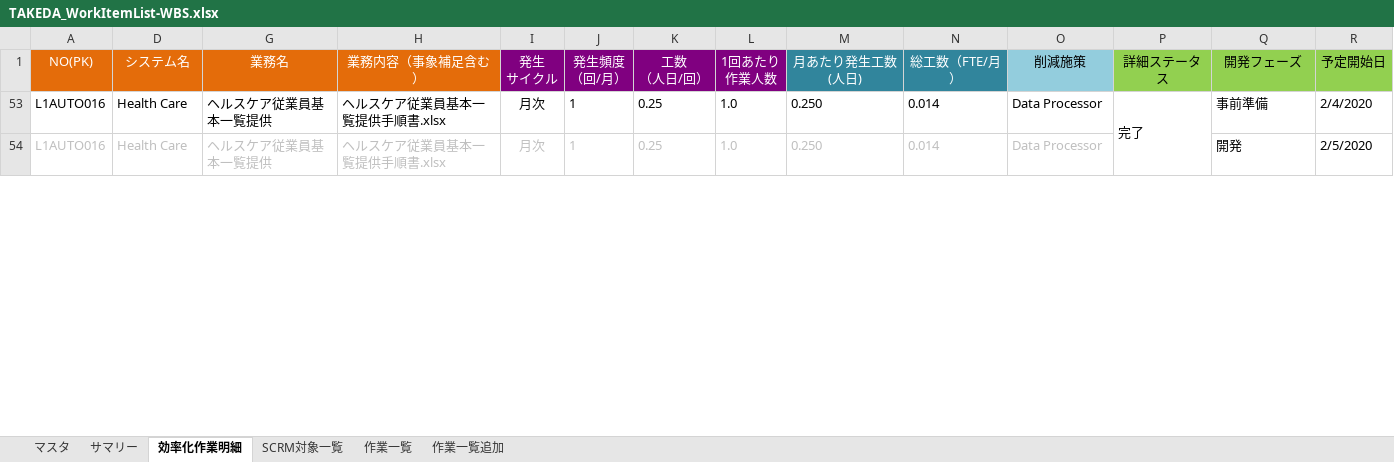
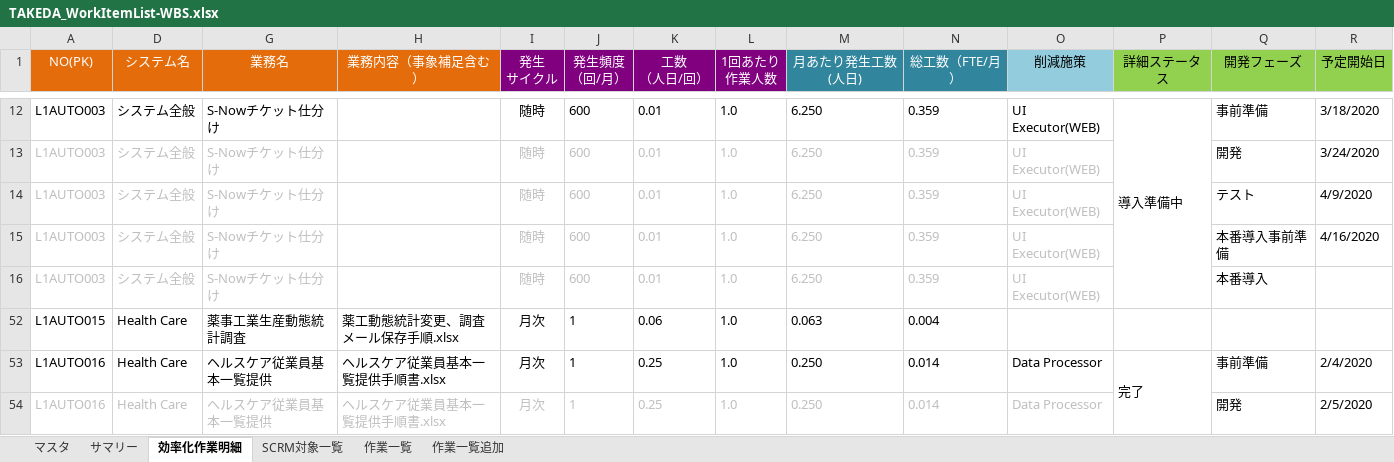
Before and after one commit to liliad1/takeda-doc, an Excel workbook: TAKEDA_WorkItemList-WBS.xlsx, sheet 効率化作業明細, drawn as a sheet; only a part is shown, gaps mark what is left out; values as stored, in another font and other column widths than the file's, no borders; rows hold the shown columns only; the diff covers the shown part only; the diff names each change by its address in the sheet, - before the commit and + after, or states it on an @@ line.

```diff
--- a/TAKEDA_WorkItemList-WBS.xlsx (sheet 効率化作業明細)
+++ b/TAKEDA_WorkItemList-WBS.xlsx (sheet 効率化作業明細)
@@ row 12 unhidden: L1AUTO003 | システム全般 | S-Nowチケット仕分け |  | 随時 | 600 | 0.01 | 1.0 | 6.250 | 0.359 | UI Executor(WEB) | 導入準備中 | 事前準備 | 3/18/2020 @@
@@ row 13 unhidden: L1AUTO003 | システム全般 | S-Nowチケット仕分け |  | 随時 | 600 | 0.01 | 1.0 | 6.250 | 0.359 | UI Executor(WEB) |  | 開発 | 3/24/2020 @@
@@ row 14 unhidden: L1AUTO003 | システム全般 | S-Nowチケット仕分け |  | 随時 | 600 | 0.01 | 1.0 | 6.250 | 0.359 | UI Executor(WEB) |  | テスト | 4/9/2020 @@
@@ row 15 unhidden: L1AUTO003 | システム全般 | S-Nowチケット仕分け |  | 随時 | 600 | 0.01 | 1.0 | 6.250 | 0.359 | UI Executor(WEB) |  | 本番導入事前準備 | 4/16/2020 @@
@@ row 16 unhidden: L1AUTO003 | システム全般 | S-Nowチケット仕分け |  | 随時 | 600 | 0.01 | 1.0 | 6.250 | 0.359 | UI Executor(WEB) |  | 本番導入 @@
@@ row 52 unhidden: L1AUTO015 | Health Care | 薬事工業生産動態統計調査 | 薬工動態統計変更、調査メール保存手順.xlsx | 月次 | 1 | 0.06 | 1.0 | 0.063 | 0.004 @@
```
Also changed, not shown: 1 added row and 47 hidden or unhidden rows elsewhere in this sheet, hidden cells.
